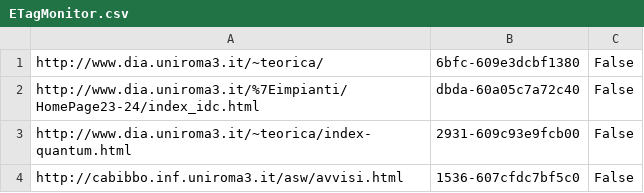
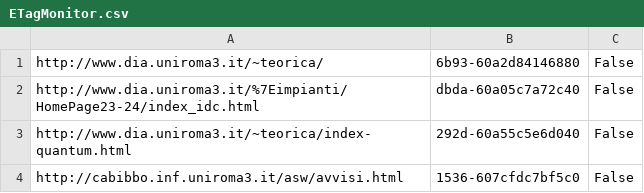
Before and after one commit to BuonHobo/uscitibot, a CSV file: data/monitors/ETagMonitor.csv, drawn as a sheet.

Commit message:
monitor asks for just the header

```diff
--- a/data/monitors/ETagMonitor.csv
+++ b/data/monitors/ETagMonitor.csv
@@ -1,4 +1,4 @@
-http://www.dia.uniroma3.it/~teorica/,"6bfc-609e3dcbf1380",False
+http://www.dia.uniroma3.it/~teorica/,"6b93-60a2d84146880",False
 http://www.dia.uniroma3.it/%7Eimpianti/HomePage23-24/index_idc.html,"dbda-60a05c7a72c40",False
-http://www.dia.uniroma3.it/~teorica/index-quantum.html,"2931-609c93e9fcb00",False
+http://www.dia.uniroma3.it/~teorica/index-quantum.html,"292d-60a55c5e6d040",False
 http://cabibbo.inf.uniroma3.it/asw/avvisi.html,"1536-607cfdc7bf5c0",False
```
Also changed, not shown: 2 other files.
